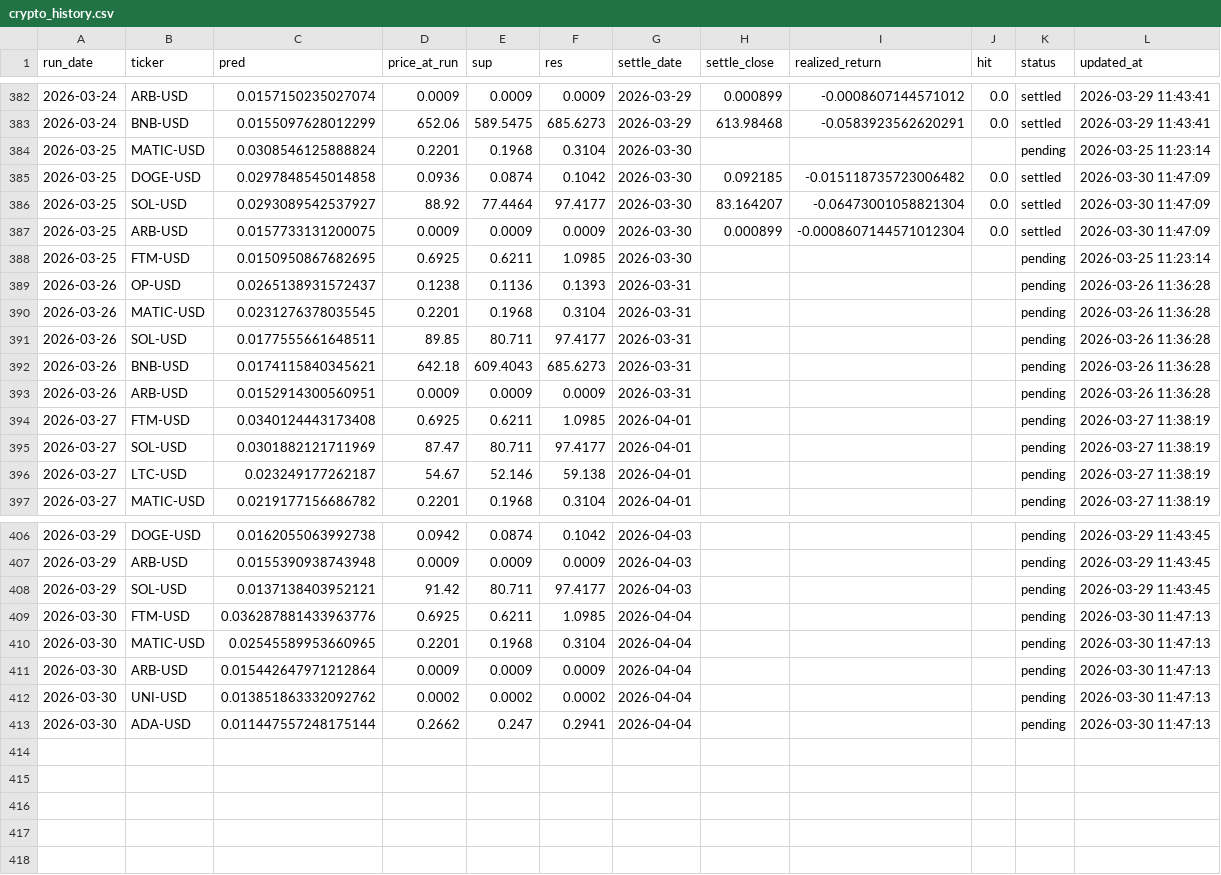
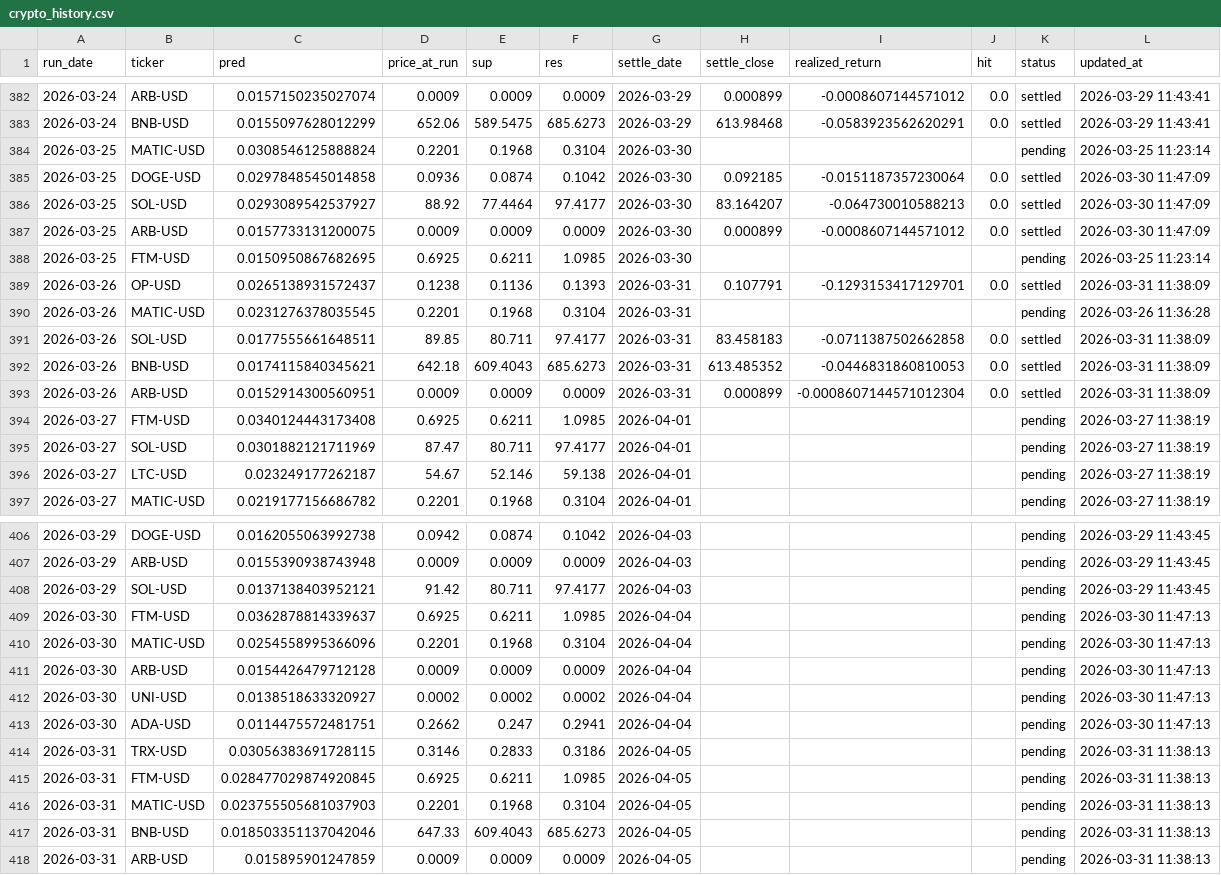
Before and after one commit to chehao0221/crypto-ai-forecast, a CSV file: crypto_history.csv, drawn as a sheet; only a part is shown, gaps mark what is left out.

```diff
--- a/crypto_history.csv
+++ b/crypto_history.csv
@@ -384,11 +384,11 @@ run_date,ticker,pred,price_at_run,sup,res,settle_date,settle_close,realized_retu
 2026-03-25,MATIC-USD,0.0308546125888824,0.2201,0.1968,0.3104,2026-03-30,,,,pending,2026-03-25 11:23:14
-2026-03-25,DOGE-USD,0.0297848545014858,0.0936,0.0874,0.1042,2026-03-30,0.092185,-0.015118735723006482,0.0,settled,2026-03-30 11:47:09
-2026-03-25,SOL-USD,0.0293089542537927,88.92,77.4464,97.4177,2026-03-30,83.164207,-0.06473001058821304,0.0,settled,2026-03-30 11:47:09
-2026-03-25,ARB-USD,0.0157733131200075,0.0009,0.0009,0.0009,2026-03-30,0.000899,-0.0008607144571012304,0.0,settled,2026-03-30 11:47:09
+2026-03-25,DOGE-USD,0.0297848545014858,0.0936,0.0874,0.1042,2026-03-30,0.092185,-0.0151187357230064,0.0,settled,2026-03-30 11:47:09
+2026-03-25,SOL-USD,0.0293089542537927,88.92,77.4464,97.4177,2026-03-30,83.164207,-0.064730010588213,0.0,settled,2026-03-30 11:47:09
+2026-03-25,ARB-USD,0.0157733131200075,0.0009,0.0009,0.0009,2026-03-30,0.000899,-0.0008607144571012,0.0,settled,2026-03-30 11:47:09
 2026-03-25,FTM-USD,0.0150950867682695,0.6925,0.6211,1.0985,2026-03-30,,,,pending,2026-03-25 11:23:14
-2026-03-26,OP-USD,0.0265138931572437,0.1238,0.1136,0.1393,2026-03-31,,,,pending,2026-03-26 11:36:28
+2026-03-26,OP-USD,0.0265138931572437,0.1238,0.1136,0.1393,2026-03-31,0.107791,-0.1293153417129701,0.0,settled,2026-03-31 11:38:09
 2026-03-26,MATIC-USD,0.0231276378035545,0.2201,0.1968,0.3104,2026-03-31,,,,pending,2026-03-26 11:36:28
-2026-03-26,SOL-USD,0.0177555661648511,89.85,80.711,97.4177,2026-03-31,,,,pending,2026-03-26 11:36:28
-2026-03-26,BNB-USD,0.0174115840345621,642.18,609.4043,685.6273,2026-03-31,,,,pending,2026-03-26 11:36:28
-2026-03-26,ARB-USD,0.0152914300560951,0.0009,0.0009,0.0009,2026-03-31,,,,pending,2026-03-26 11:36:28
+2026-03-26,SOL-USD,0.0177555661648511,89.85,80.711,97.4177,2026-03-31,83.458183,-0.0711387502662858,0.0,settled,2026-03-31 11:38:09
+2026-03-26,BNB-USD,0.0174115840345621,642.18,609.4043,685.6273,2026-03-31,613.485352,-0.0446831860810053,0.0,settled,2026-03-31 11:38:09
+2026-03-26,ARB-USD,0.0152914300560951,0.0009,0.0009,0.0009,2026-03-31,0.000899,-0.0008607144571012304,0.0,settled,2026-03-31 11:38:09
 2026-03-27,FTM-USD,0.0340124443173408,0.6925,0.6211,1.0985,2026-04-01,,,,pending,2026-03-27 11:38:19
@@ -408,6 +408,11 @@ run_date,ticker,pred,price_at_run,sup,res,settle_date,settle_close,realized_retu
 2026-03-29,SOL-USD,0.0137138403952121,91.42,80.711,97.4177,2026-04-03,,,,pending,2026-03-29 11:43:45
-2026-03-30,FTM-USD,0.036287881433963776,0.6925,0.6211,1.0985,2026-04-04,,,,pending,2026-03-30 11:47:13
-2026-03-30,MATIC-USD,0.02545589953660965,0.2201,0.1968,0.3104,2026-04-04,,,,pending,2026-03-30 11:47:13
-2026-03-30,ARB-USD,0.015442647971212864,0.0009,0.0009,0.0009,2026-04-04,,,,pending,2026-03-30 11:47:13
-2026-03-30,UNI-USD,0.013851863332092762,0.0002,0.0002,0.0002,2026-04-04,,,,pending,2026-03-30 11:47:13
-2026-03-30,ADA-USD,0.011447557248175144,0.2662,0.247,0.2941,2026-04-04,,,,pending,2026-03-30 11:47:13
+2026-03-30,FTM-USD,0.0362878814339637,0.6925,0.6211,1.0985,2026-04-04,,,,pending,2026-03-30 11:47:13
+2026-03-30,MATIC-USD,0.0254558995366096,0.2201,0.1968,0.3104,2026-04-04,,,,pending,2026-03-30 11:47:13
+2026-03-30,ARB-USD,0.0154426479712128,0.0009,0.0009,0.0009,2026-04-04,,,,pending,2026-03-30 11:47:13
+2026-03-30,UNI-USD,0.0138518633320927,0.0002,0.0002,0.0002,2026-04-04,,,,pending,2026-03-30 11:47:13
+2026-03-30,ADA-USD,0.0114475572481751,0.2662,0.247,0.2941,2026-04-04,,,,pending,2026-03-30 11:47:13
+2026-03-31,TRX-USD,0.03056383691728115,0.3146,0.2833,0.3186,2026-04-05,,,,pending,2026-03-31 11:38:13
+2026-03-31,FTM-USD,0.028477029874920845,0.6925,0.6211,1.0985,2026-04-05,,,,pending,2026-03-31 11:38:13
+2026-03-31,MATIC-USD,0.023755505681037903,0.2201,0.1968,0.3104,2026-04-05,,,,pending,2026-03-31 11:38:13
+2026-03-31,BNB-USD,0.018503351137042046,647.33,609.4043,685.6273,2026-04-05,,,,pending,2026-03-31 11:38:13
+2026-03-31,ARB-USD,0.015895901247859,0.0009,0.0009,0.0009,2026-04-05,,,,pending,2026-03-31 11:38:13
```
